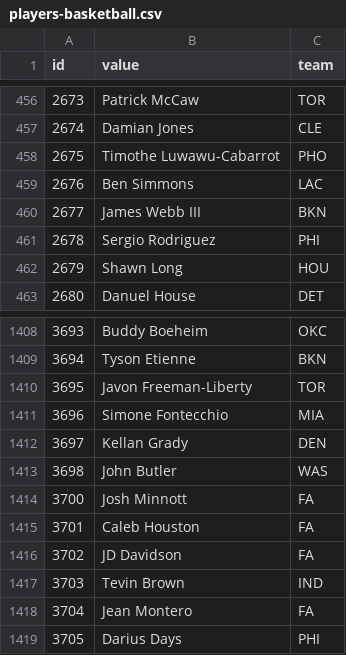
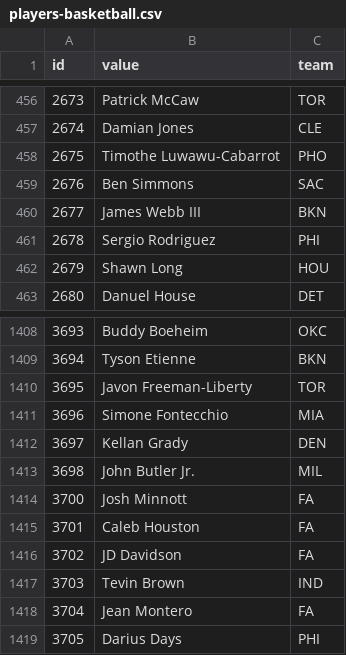
Before and after one commit to StatsVine/data-snapshots, a CSV file: csv/nfc/players-basketball.csv, drawn as a sheet; only a part is shown, gaps mark what is left out.

```diff
--- a/csv/nfc/players-basketball.csv
+++ b/csv/nfc/players-basketball.csv
@@ -458,3 +458,3 @@ id,value,team
 2675,Timothe Luwawu-Cabarrot,PHO
-2676,Ben Simmons,LAC
+2676,Ben Simmons,SAC
 2677,James Webb III,BKN
@@ -1412,3 +1412,3 @@ id,value,team
 3697,Kellan Grady,DEN
-3698,John Butler,WAS
+3698,John Butler Jr.,MIL
 3700,Josh Minnott,FA
```
Also changed, not shown: csv/nfc/players-all.csv, csv/nfc/players-baseball.csv, 1 other file.
